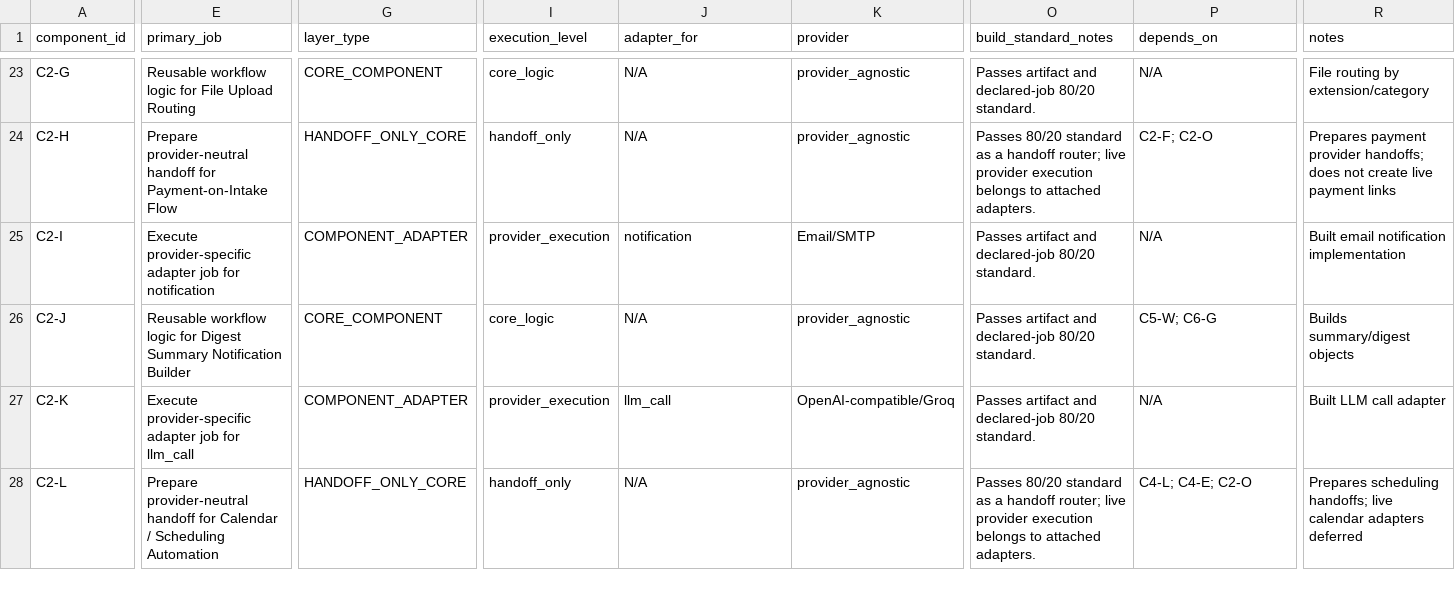
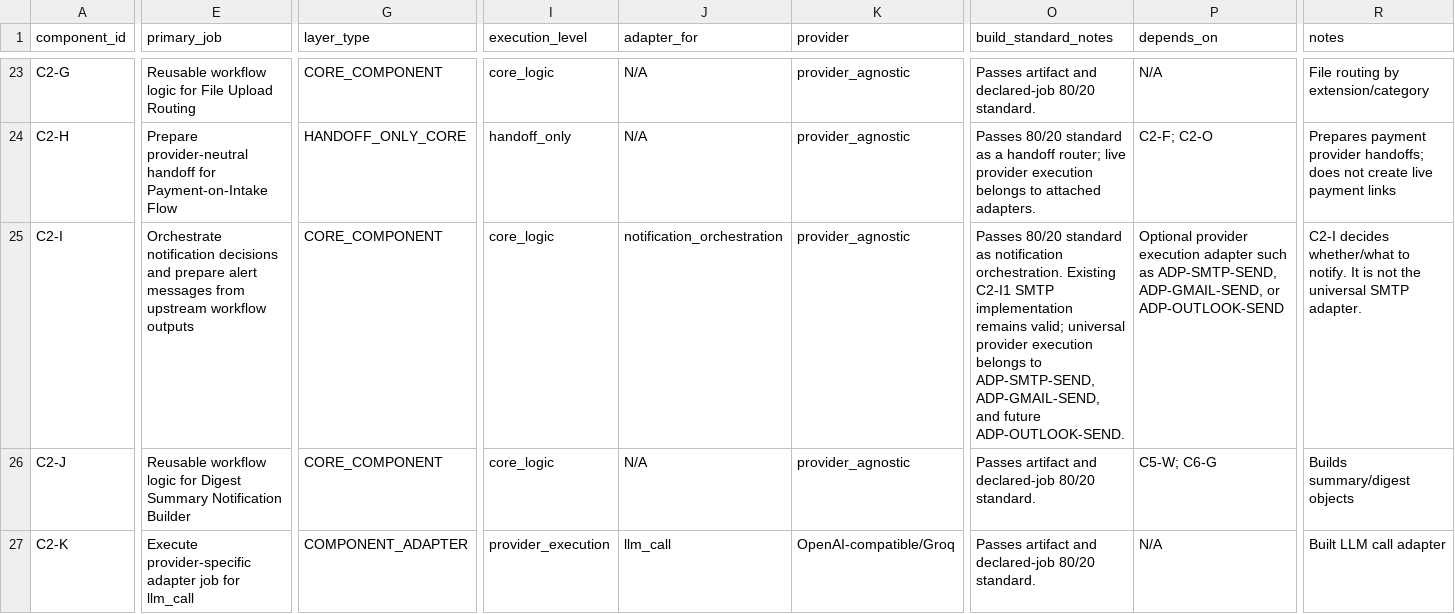
Before and after one commit to LexNovaHQ/automation-library, a CSV file: audit/config/component-classification.csv, drawn as a sheet; only a part is shown, gaps mark what is left out; the shorter side is filled out with more unchanged rows; the diff names each change by its address in the sheet, - before the commit and + after, or states it on an @@ line.

Commit message:
Clarify C2-I notification orchestration and SMTP adapter boundary

```diff
--- a/audit/config/component-classification.csv
+++ b/audit/config/component-classification.csv
-E25 (primary_job): Execute provider-specific adapter job for notification
+E25 (primary_job): Orchestrate notification decisions and prepare alert messages from upstream workflow outputs
-G25 (layer_type): COMPONENT_ADAPTER
+G25 (layer_type): CORE_COMPONENT
-I25 (execution_level): provider_execution
+I25 (execution_level): core_logic
-J25 (adapter_for): notification
+J25 (adapter_for): notification_orchestration
-K25 (provider): Email/SMTP
+K25 (provider): provider_agnostic
-O25 (build_standard_notes): Passes artifact and declared-job 80/20 standard.
+O25 (build_standard_notes): Passes 80/20 standard as notification orchestration. Existing C2-I1 SMTP implementation remains valid; universal provider execution belongs to ADP-SMTP-SEND, ADP-GMAIL-SEND, and future ADP-OUTLOOK-SEND.
-P25 (depends_on): N/A
+P25 (depends_on): Optional provider execution adapter such as ADP-SMTP-SEND, ADP-GMAIL-SEND, or ADP-OUTLOOK-SEND
-R25 (notes): Built email notification implementation
+R25 (notes): C2-I decides whether/what to notify. It is not the universal SMTP adapter.
```
Also changed, not shown: audit/reports/primary-category-80-20-audit.csv, 11 other files.
